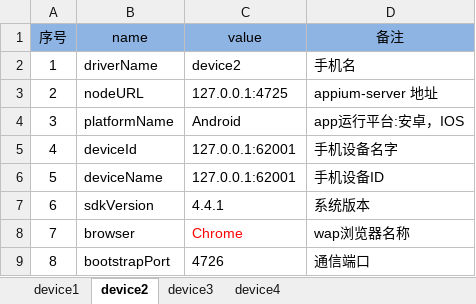
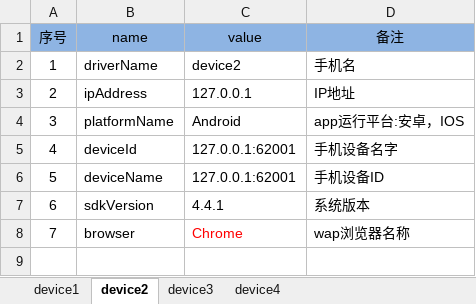
Before and after one commit to andyzhou192/AppiumXM, an Excel workbook: devices/AndroidDevices.xlsx, sheet device2, drawn as a sheet; values as stored, in another font and other column widths than the file's, no borders; table styles not drawn; removed rows and columns are numbered as before the commit, all else as after; the diff names each change by its address in the sheet, - before the commit and + after, or states it on an @@ line.

```diff
--- a/devices/AndroidDevices.xlsx (sheet device2)
+++ b/devices/AndroidDevices.xlsx (sheet device2)
-row 3: 2 | nodeURL | 127.0.0.1:4725 | appium-server 地址
+row 3: 2 | ipAddress | 127.0.0.1 | IP地址
-row 9: 8 | bootstrapPort | 4726 | 通信端口
```
Also changed, not shown: sheet device1, sheet device3, sheet device4, testcase/TestCase.xlsx, 9 other files.
